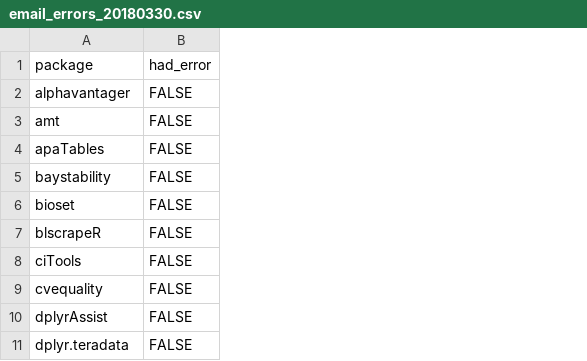
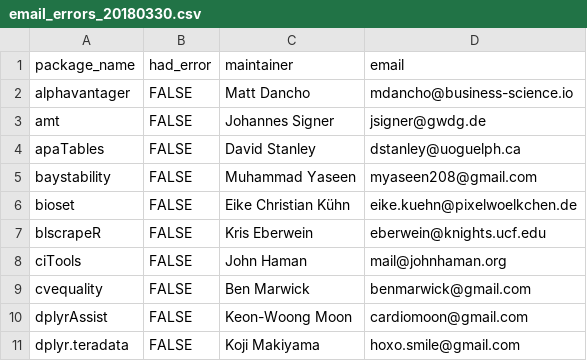
Before and after one commit to batpigandme/notv, a CSV file: inst/emails/email_errors_20180330.csv, drawn as a sheet; only a part is shown; the diff names each change by its address in the sheet, - before the commit and + after, or states it on an @@ line.

Commit message:
Add email and maintainer names.

```diff
--- a/inst/emails/email_errors_20180330.csv
+++ b/inst/emails/email_errors_20180330.csv
+column C (maintainer), rows 2-11: Matt Dancho | Johannes Signer | David Stanley | Muhammad Yaseen | Eike Christian Kühn | Kris Eberwein | John Haman | Ben Marwick | Keon-Woong Moon | Koji Makiyama
+column D (email), rows 2-11: mdancho@business-science.io | jsigner@gwdg.de | dstanley@uoguelph.ca | myaseen208@gmail.com | eike.kuehn@pixelwoelkchen.de | eberwein@knights.ucf.edu | mail@johnhaman.org | benmarwick@gmail.com | cardiomoon@gmail.com | hoxo.smile@gmail.com
-A1: package
+A1: package_name
```
